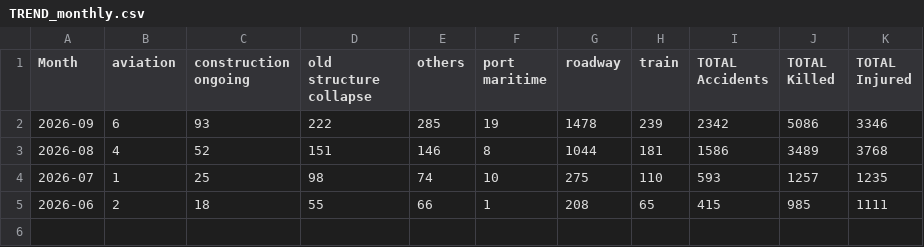
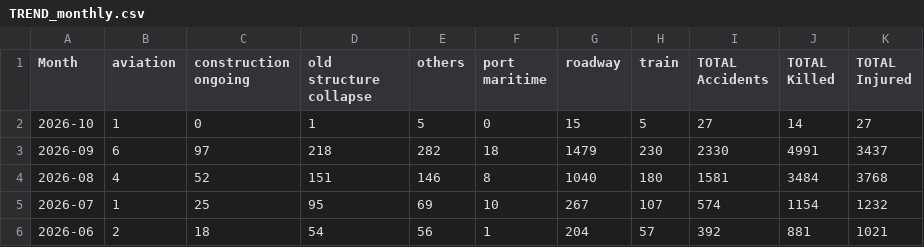
Before and after one commit to kbhattacharjeemsit-cloud/Accident-Monitor, a CSV file: TREND_monthly.csv, drawn as a sheet.

```diff
--- a/TREND_monthly.csv
+++ b/TREND_monthly.csv
@@ -1,5 +1,6 @@
 Month,aviation,construction ongoing,old structure collapse,others,port maritime,roadway,train,TOTAL Accidents,TOTAL Killed,TOTAL Injured
-2026-09,6,93,222,285,19,1478,239,2342,5086,3346
-2026-08,4,52,151,146,8,1044,181,1586,3489,3768
-2026-07,1,25,98,74,10,275,110,593,1257,1235
-2026-06,2,18,55,66,1,208,65,415,985,1111
+2026-10,1,0,1,5,0,15,5,27,14,27
+2026-09,6,97,218,282,18,1479,230,2330,4991,3437
+2026-08,4,52,151,146,8,1040,180,1581,3484,3768
+2026-07,1,25,95,69,10,267,107,574,1154,1232
+2026-06,2,18,54,56,1,204,57,392,881,1021
```
Also changed, not shown: SUMMARY_all.csv, SUMMARY_by_category.csv, 6 other files.
